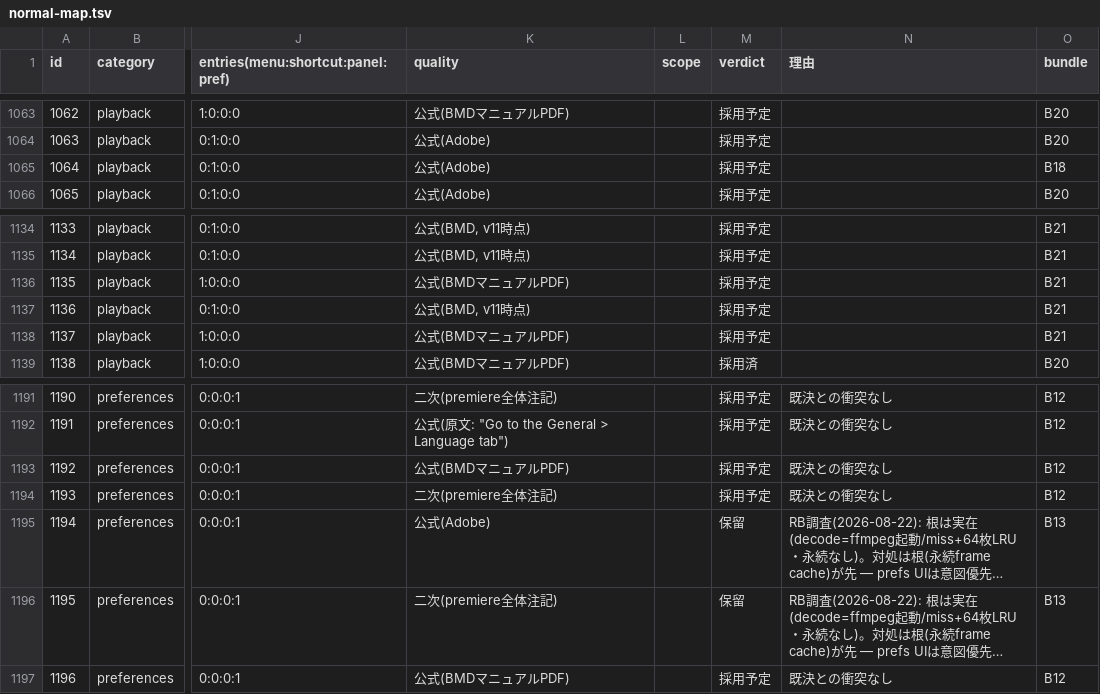
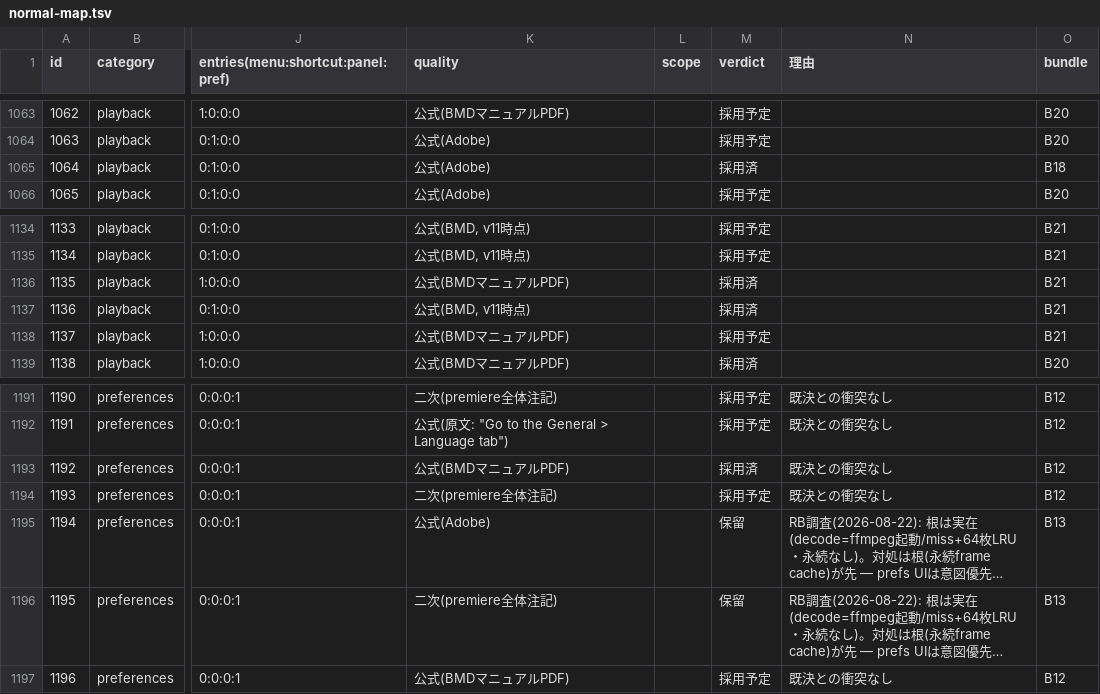
Before and after one commit to oshikaidesu/Motolii, a TSV file: next/reference/normal-map.tsv, drawn as a sheet; only a part is shown, gaps mark what is left out; long unchanged cells end in …; the diff covers the shown part only; the diff names each change by its address in the sheet, - before the commit and + after, or states it on an @@ line.

```diff
--- a/next/reference/normal-map.tsv
+++ b/next/reference/normal-map.tsv
-M1065 (verdict): 採用予定
+M1065 (verdict): 採用済
-M1136:M1137 (verdict): 採用予定
+M1136:M1137 (verdict): 採用済
-M1193 (verdict): 採用予定
+M1193 (verdict): 採用済
```
Also changed, not shown: 26 edited cells elsewhere in this file, 1 other file.
